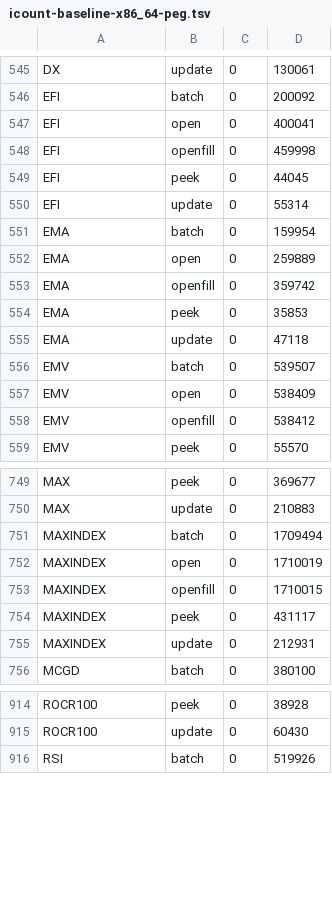
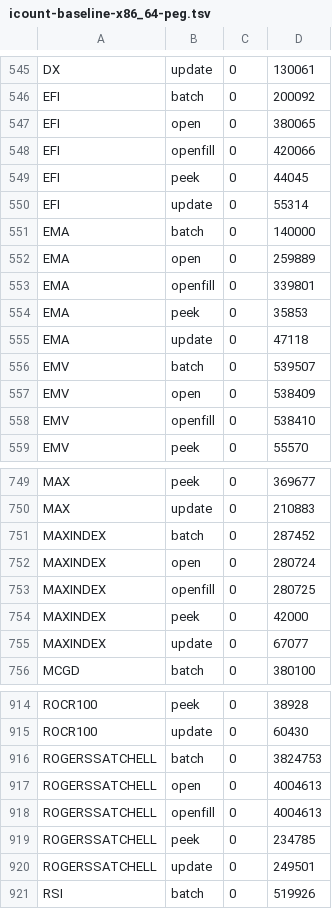
Before and after one commit to TA-Lib/ta-lib, a TSV file: .github/perf/icount-baseline-x86_64-peg.tsv, drawn as a sheet; only a part is shown, gaps mark what is left out; the diff covers the shown part only.

```diff
--- a/.github/perf/icount-baseline-x86_64-peg.tsv
+++ b/.github/perf/icount-baseline-x86_64-peg.tsv
@@ -546,9 +546,9 @@ DX	update	0	130061
 EFI	batch	0	200092
-EFI	open	0	400041
-EFI	openfill	0	459998
+EFI	open	0	380065
+EFI	openfill	0	420066
 EFI	peek	0	44045
 EFI	update	0	55314
-EMA	batch	0	159954
+EMA	batch	0	140000
 EMA	open	0	259889
-EMA	openfill	0	359742
+EMA	openfill	0	339801
 EMA	peek	0	35853
@@ -557,3 +557,3 @@ EMV	batch	0	539507
 EMV	open	0	538409
-EMV	openfill	0	538412
+EMV	openfill	0	538410
 EMV	peek	0	55570
@@ -750,7 +750,7 @@ MAX	peek	0	369677
 MAX	update	0	210883
-MAXINDEX	batch	0	1709494
-MAXINDEX	open	0	1710019
-MAXINDEX	openfill	0	1710015
-MAXINDEX	peek	0	431117
-MAXINDEX	update	0	212931
+MAXINDEX	batch	0	287452
+MAXINDEX	open	0	280724
+MAXINDEX	openfill	0	280725
+MAXINDEX	peek	0	42000
+MAXINDEX	update	0	67077
 MCGD	batch	0	380100
@@ -915,2 +915,7 @@ ROCR100	peek	0	38928
 ROCR100	update	0	60430
+ROGERSSATCHELL	batch	0	3824753
+ROGERSSATCHELL	open	0	4004613
+ROGERSSATCHELL	openfill	0	4004613
+ROGERSSATCHELL	peek	0	234785
+ROGERSSATCHELL	update	0	249501
 RSI	batch	0	519926
```
Also changed, not shown: 53 edited cells elsewhere in this file, .github/perf/icount-baseline-x86_64.tsv.
